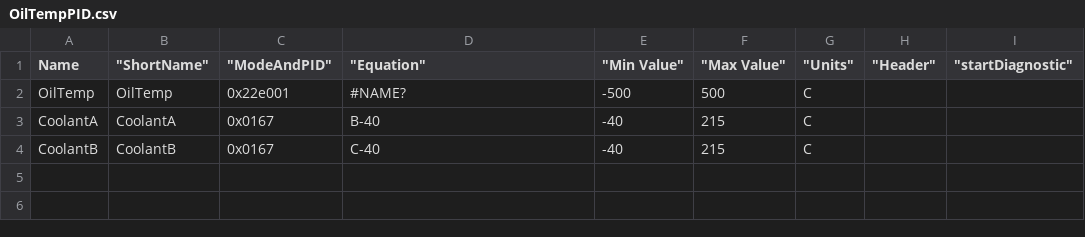
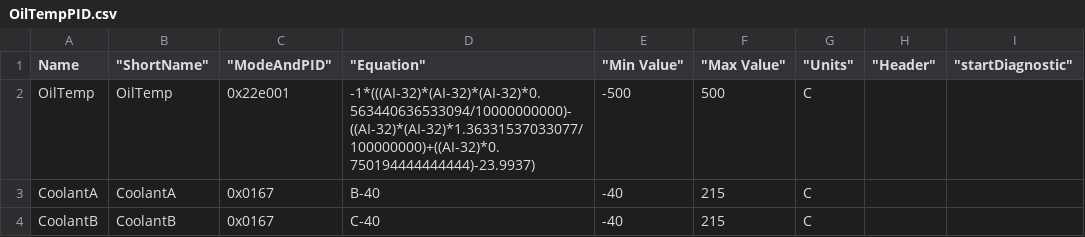
Before and after one commit to gdincu/mqb-pm, a CSV file: apk/OilTempPID.csv, drawn as a sheet; only a part is shown; the diff names each change by its address in the sheet, - before the commit and + after, or states it on an @@ line.

Commit message:
Added custom PID for the Coolant Temp so that the AwesomeConnect app isn't required anymore

```diff
--- a/apk/OilTempPID.csv
+++ b/apk/OilTempPID.csv
-D2 ("Equation"): #NAME?
+D2 ("Equation"): -1*(((AI-32)*(AI-32)*(AI-32)*0.563440636533094/10000000000)-((AI-32)*(AI-32)*1.36331537033077/100000000)+((AI-32)*0.750194444444444)-23.9937)
```
Also changed, not shown: 1 other file.
